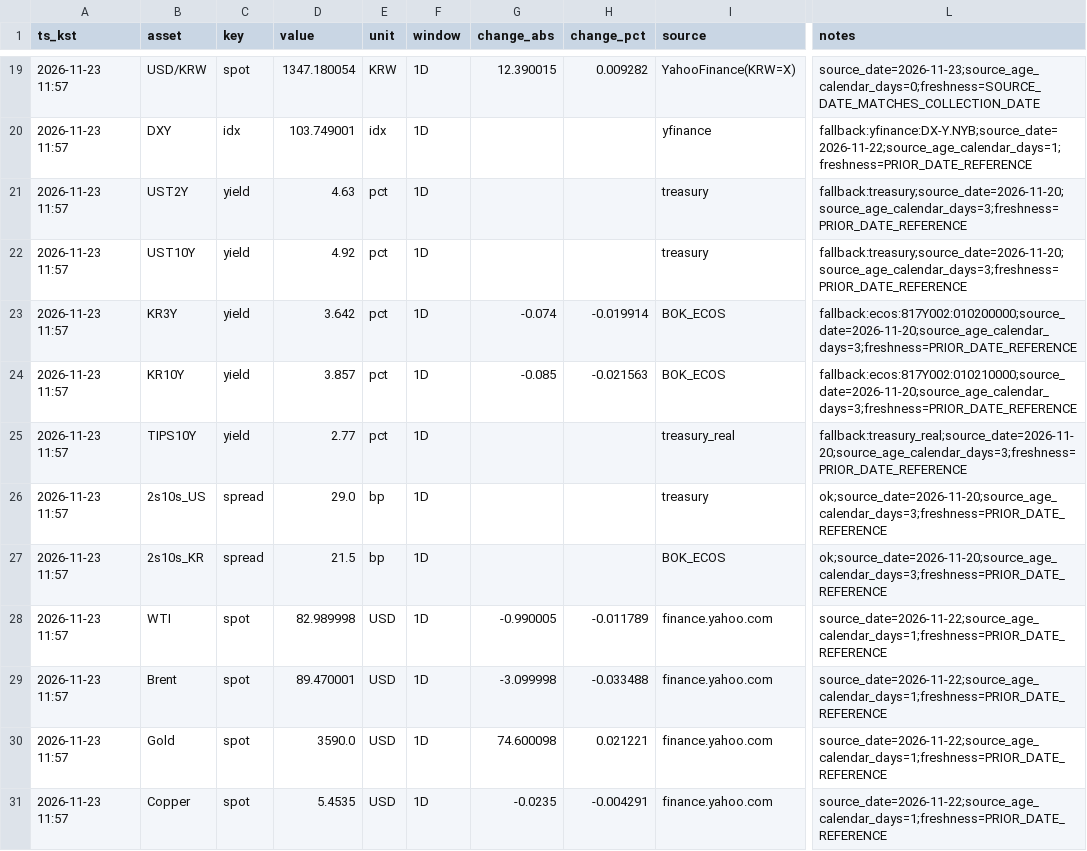
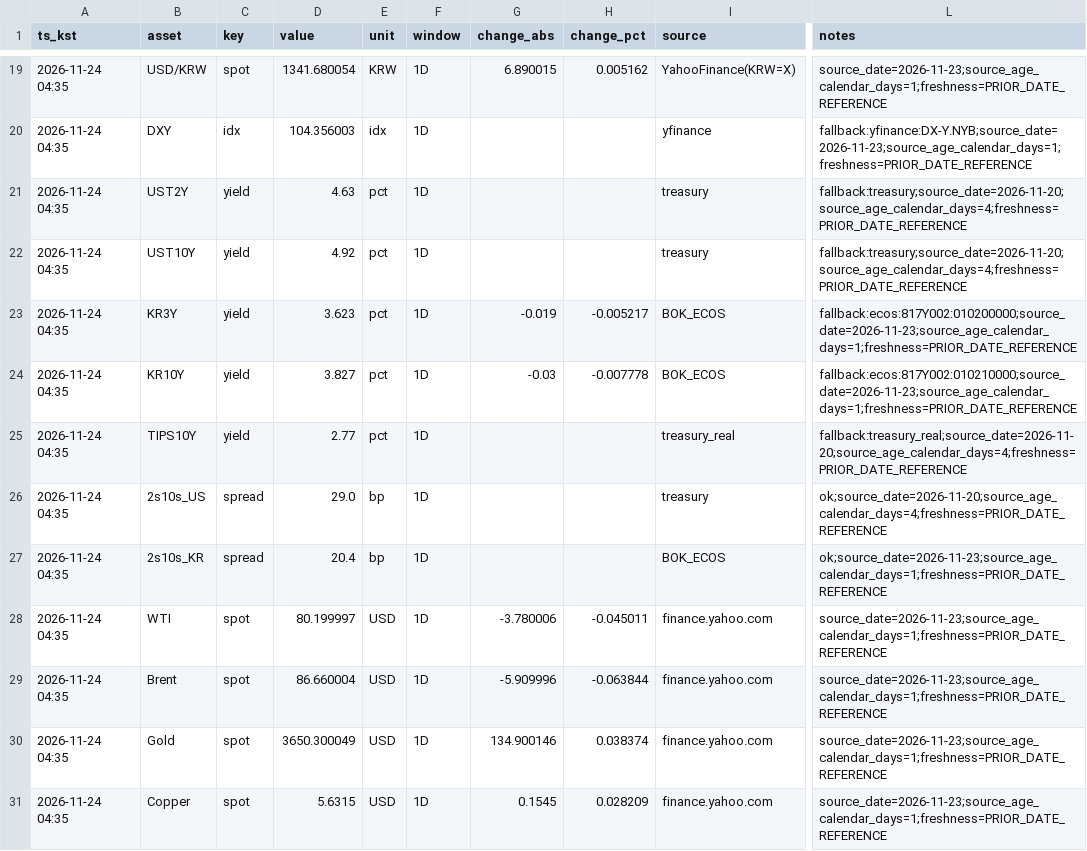
Before and after one commit to suchoforchat-creator/krx-feed, a CSV file: out/latest.csv, drawn as a sheet; only a part is shown, gaps mark what is left out; the diff covers the shown part only; the diff names each change by its address in the sheet, - before the commit and + after, or states it on an @@ line.

```diff
--- a/out/latest.csv
+++ b/out/latest.csv
-A19:A31 (ts_kst): 2026-11-23 11:57
+A19:A31 (ts_kst): 2026-11-24 04:35
-D19 (value): 1347.180054
+D19 (value): 1341.680054
-G19 (change_abs): 12.390015
+G19 (change_abs): 6.890015
-H19 (change_pct): 0.009282
+H19 (change_pct): 0.005162
-L19 (notes): source_date=2026-11-23;source_age_calendar_days=0;freshness=SOURCE_DATE_MATCHES_COLLECTION_DATE
+L19 (notes): source_date=2026-11-23;source_age_calendar_days=1;freshness=PRIOR_DATE_REFERENCE
-D20 (value): 103.749001
+D20 (value): 104.356003
-L20 (notes): fallback:yfinance:DX-Y.NYB;source_date=2026-11-22;source_age_calendar_days=1;freshness=PRIOR_DATE_REFERENCE
+L20 (notes): fallback:yfinance:DX-Y.NYB;source_date=2026-11-23;source_age_calendar_days=1;freshness=PRIOR_DATE_REFERENCE
-L21:L22 (notes): fallback:treasury;source_date=2026-11-20;source_age_calendar_days=3;freshness=PRIOR_DATE_REFERENCE
+L21:L22 (notes): fallback:treasury;source_date=2026-11-20;source_age_calendar_days=4;freshness=PRIOR_DATE_REFERENCE
-D23 (value): 3.642
+D23 (value): 3.623
-G23 (change_abs): -0.074
+G23 (change_abs): -0.019
-H23 (change_pct): -0.019914
+H23 (change_pct): -0.005217
-L23 (notes): fallback:ecos:817Y002:010200000;source_date=2026-11-20;source_age_calendar_days=3;freshness=PRIOR_DATE_REFERENCE
+L23 (notes): fallback:ecos:817Y002:010200000;source_date=2026-11-23;source_age_calendar_days=1;freshness=PRIOR_DATE_REFERENCE
-D24 (value): 3.857
+D24 (value): 3.827
-G24 (change_abs): -0.085
+G24 (change_abs): -0.03
-H24 (change_pct): -0.021563
+H24 (change_pct): -0.007778
-L24 (notes): fallback:ecos:817Y002:010210000;source_date=2026-11-20;source_age_calendar_days=3;freshness=PRIOR_DATE_REFERENCE
+L24 (notes): fallback:ecos:817Y002:010210000;source_date=2026-11-23;source_age_calendar_days=1;freshness=PRIOR_DATE_REFERENCE
-L25 (notes): fallback:treasury_real;source_date=2026-11-20;source_age_calendar_days=3;freshness=PRIOR_DATE_REFERENCE
+L25 (notes): fallback:treasury_real;source_date=2026-11-20;source_age_calendar_days=4;freshness=PRIOR_DATE_REFERENCE
-L26 (notes): ok;source_date=2026-11-20;source_age_calendar_days=3;freshness=PRIOR_DATE_REFERENCE
+L26 (notes): ok;source_date=2026-11-20;source_age_calendar_days=4;freshness=PRIOR_DATE_REFERENCE
-D27 (value): 21.5
+D27 (value): 20.4
-L27 (notes): ok;source_date=2026-11-20;source_age_calendar_days=3;freshness=PRIOR_DATE_REFERENCE
+L27 (notes): ok;source_date=2026-11-23;source_age_calendar_days=1;freshness=PRIOR_DATE_REFERENCE
-D28 (value): 82.989998
+D28 (value): 80.199997
-G28 (change_abs): -0.990005
+G28 (change_abs): -3.780006
-H28 (change_pct): -0.011789
+H28 (change_pct): -0.045011
-L28:L31 (notes): source_date=2026-11-22;source_age_calendar_days=1;freshness=PRIOR_DATE_REFERENCE
+L28:L31 (notes): source_date=2026-11-23;source_age_calendar_days=1;freshness=PRIOR_DATE_REFERENCE
-D29 (value): 89.470001
+D29 (value): 86.660004
-G29 (change_abs): -3.099998
+G29 (change_abs): -5.909996
-H29 (change_pct): -0.033488
+H29 (change_pct): -0.063844
-D30 (value): 3590.0
+D30 (value): 3650.300049
-G30 (change_abs): 74.600098
+G30 (change_abs): 134.900146
-H30 (change_pct): 0.021221
+H30 (change_pct): 0.038374
-D31 (value): 5.4535
+D31 (value): 5.6315
-G31 (change_abs): -0.0235
+G31 (change_abs): 0.1545
-H31 (change_pct): -0.004291
+H31 (change_pct): 0.028209
```
Also changed, not shown: 69 edited cells elsewhere in this file, out/history.csv, 3 other files.
